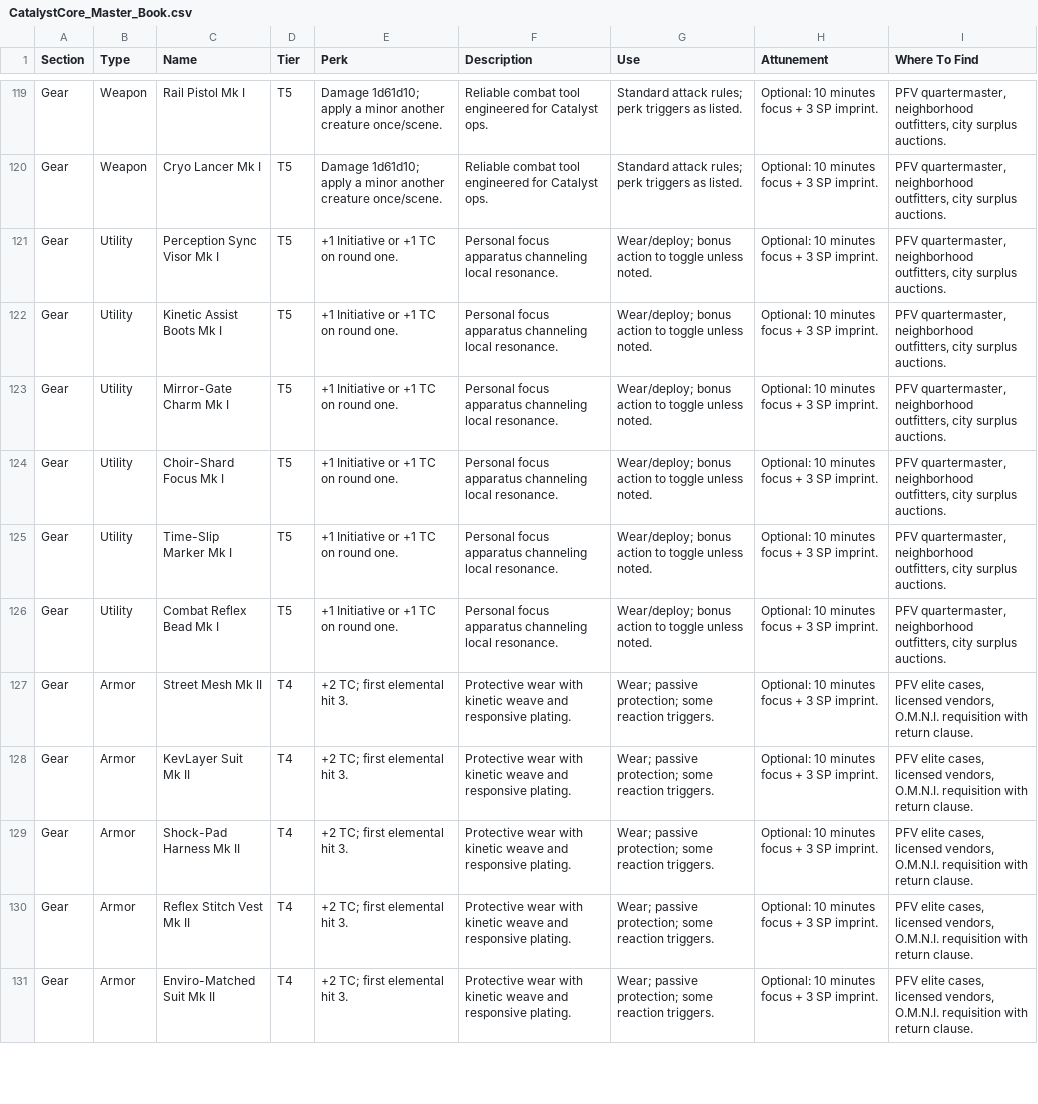
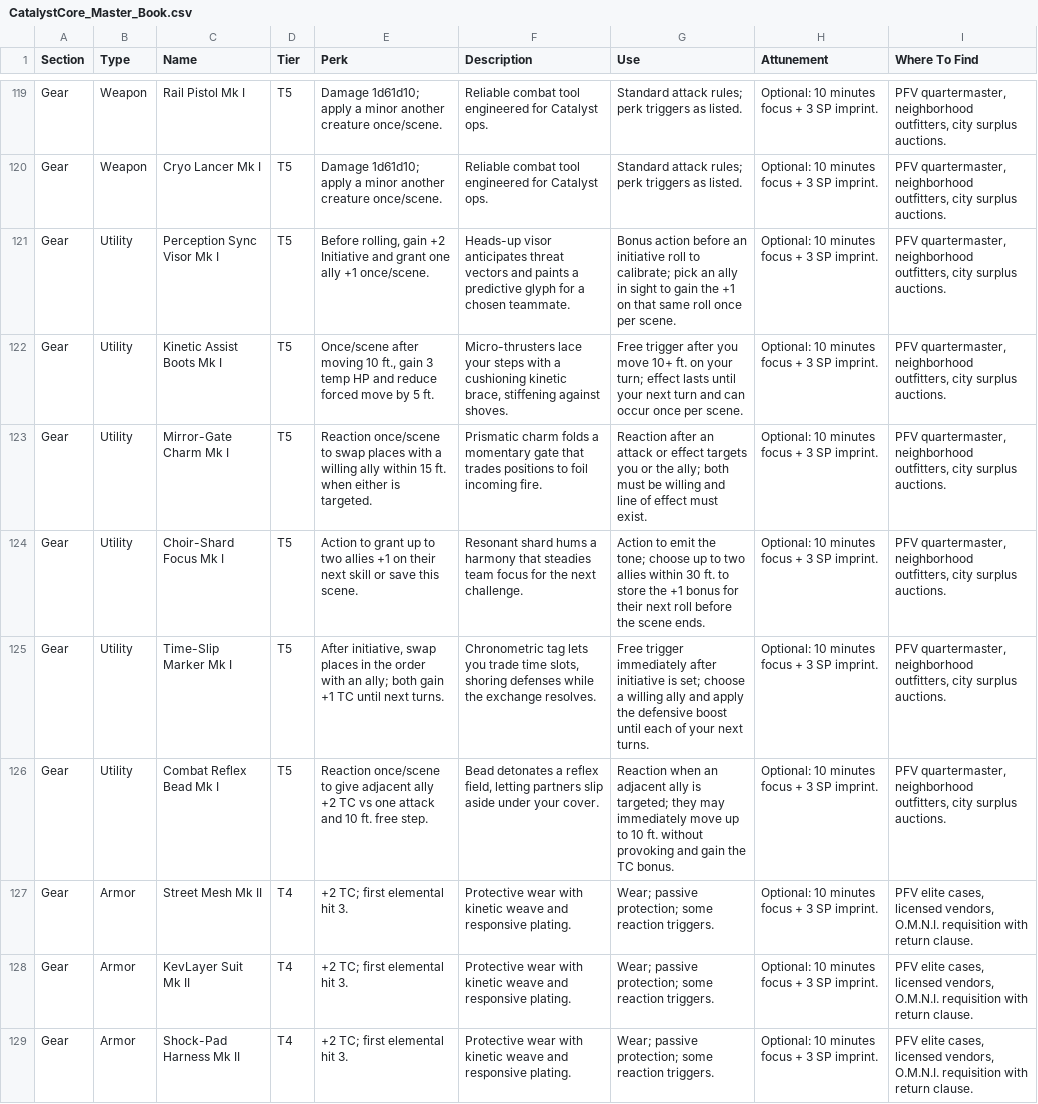
Before and after one commit to shawnzyp/CCCCG, a CSV file: CatalystCore_Master_Book.csv, drawn as a sheet; only a part is shown, gaps mark what is left out; the shorter side is filled out with more unchanged rows; the diff names each change by its address in the sheet, - before the commit and + after, or states it on an @@ line.

Commit message:
Differentiate Mk I utility perks

```diff
--- a/CatalystCore_Master_Book.csv
+++ b/CatalystCore_Master_Book.csv
-E121 (Perk): +1 Initiative or +1 TC on round one.
+E121 (Perk): Before rolling, gain +2 Initiative and grant one ally +1 once/scene.
-F121 (Description): Personal focus apparatus channeling local resonance.
+F121 (Description): Heads-up visor anticipates threat vectors and paints a predictive glyph for a chosen teammate.
-G121 (Use): Wear/deploy; bonus action to toggle unless noted.
+G121 (Use): Bonus action before an initiative roll to calibrate; pick an ally in sight to gain the +1 on that same roll once per scene.
-E122 (Perk): +1 Initiative or +1 TC on round one.
+E122 (Perk): Once/scene after moving 10 ft., gain 3 temp HP and reduce forced move by 5 ft.
-F122 (Description): Personal focus apparatus channeling local resonance.
+F122 (Description): Micro-thrusters lace your steps with a cushioning kinetic brace, stiffening against shoves.
-G122 (Use): Wear/deploy; bonus action to toggle unless noted.
+G122 (Use): Free trigger after you move 10+ ft. on your turn; effect lasts until your next turn and can occur once per scene.
-E123 (Perk): +1 Initiative or +1 TC on round one.
+E123 (Perk): Reaction once/scene to swap places with a willing ally within 15 ft. when either is targeted.
-F123 (Description): Personal focus apparatus channeling local resonance.
+F123 (Description): Prismatic charm folds a momentary gate that trades positions to foil incoming fire.
-G123 (Use): Wear/deploy; bonus action to toggle unless noted.
+G123 (Use): Reaction after an attack or effect targets you or the ally; both must be willing and line of effect must exist.
-E124 (Perk): +1 Initiative or +1 TC on round one.
+E124 (Perk): Action to grant up to two allies +1 on their next skill or save this scene.
-F124 (Description): Personal focus apparatus channeling local resonance.
+F124 (Description): Resonant shard hums a harmony that steadies team focus for the next challenge.
-G124 (Use): Wear/deploy; bonus action to toggle unless noted.
+G124 (Use): Action to emit the tone; choose up to two allies within 30 ft. to store the +1 bonus for their next roll before the scene ends.
-E125 (Perk): +1 Initiative or +1 TC on round one.
+E125 (Perk): After initiative, swap places in the order with an ally; both gain +1 TC until next turns.
-F125 (Description): Personal focus apparatus channeling local resonance.
+F125 (Description): Chronometric tag lets you trade time slots, shoring defenses while the exchange resolves.
-G125 (Use): Wear/deploy; bonus action to toggle unless noted.
+G125 (Use): Free trigger immediately after initiative is set; choose a willing ally and apply the defensive boost until each of your next turns.
-E126 (Perk): +1 Initiative or +1 TC on round one.
+E126 (Perk): Reaction once/scene to give adjacent ally +2 TC vs one attack and 10 ft. free step.
-F126 (Description): Personal focus apparatus channeling local resonance.
+F126 (Description): Bead detonates a reflex field, letting partners slip aside under your cover.
-G126 (Use): Wear/deploy; bonus action to toggle unless noted.
+G126 (Use): Reaction when an adjacent ally is targeted; they may immediately move up to 10 ft. without provoking and gain the TC bonus.
```
Also changed, not shown: 1 other file.
